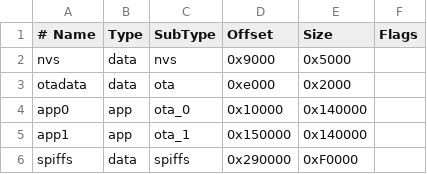
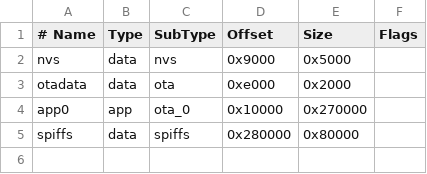
Before and after one commit to thomas-hoversen/its-ready-beeper, a CSV file: partitions.csv, drawn as a sheet.

```diff
--- a/partitions.csv
+++ b/partitions.csv
@@ -3,4 +3,3 @@ nvs,      data, nvs,     0x9000,   0x5000,
 otadata,  data, ota,     0xe000,   0x2000,
-app0,     app,  ota_0,   0x10000,  0x140000,
-app1,     app,  ota_1,   0x150000, 0x140000,
-spiffs,   data, spiffs,  0x290000, 0xF0000
+app0,     app,  ota_0,   0x10000,  0x270000,
+spiffs,   data, spiffs,  0x280000, 0x80000
```
Also changed, not shown: 6 other files.
